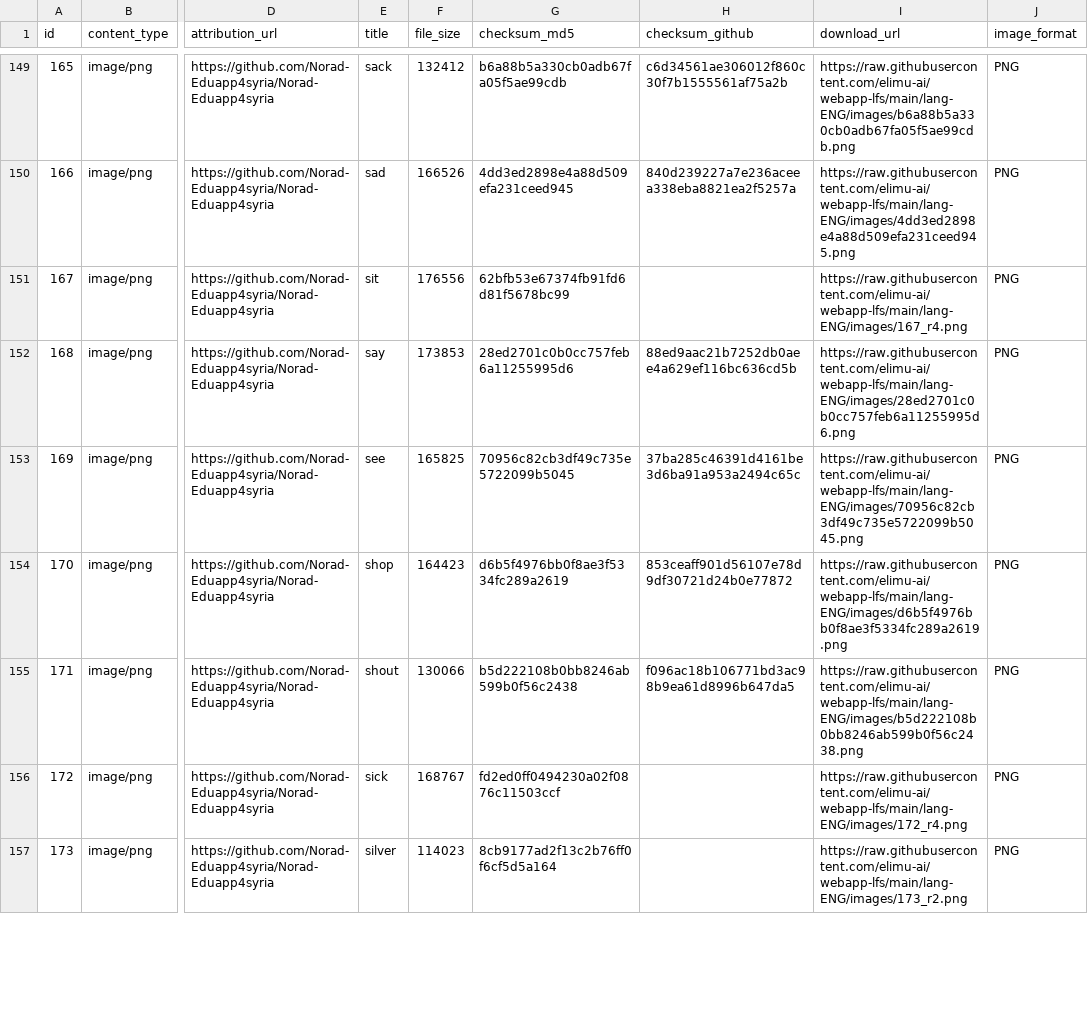
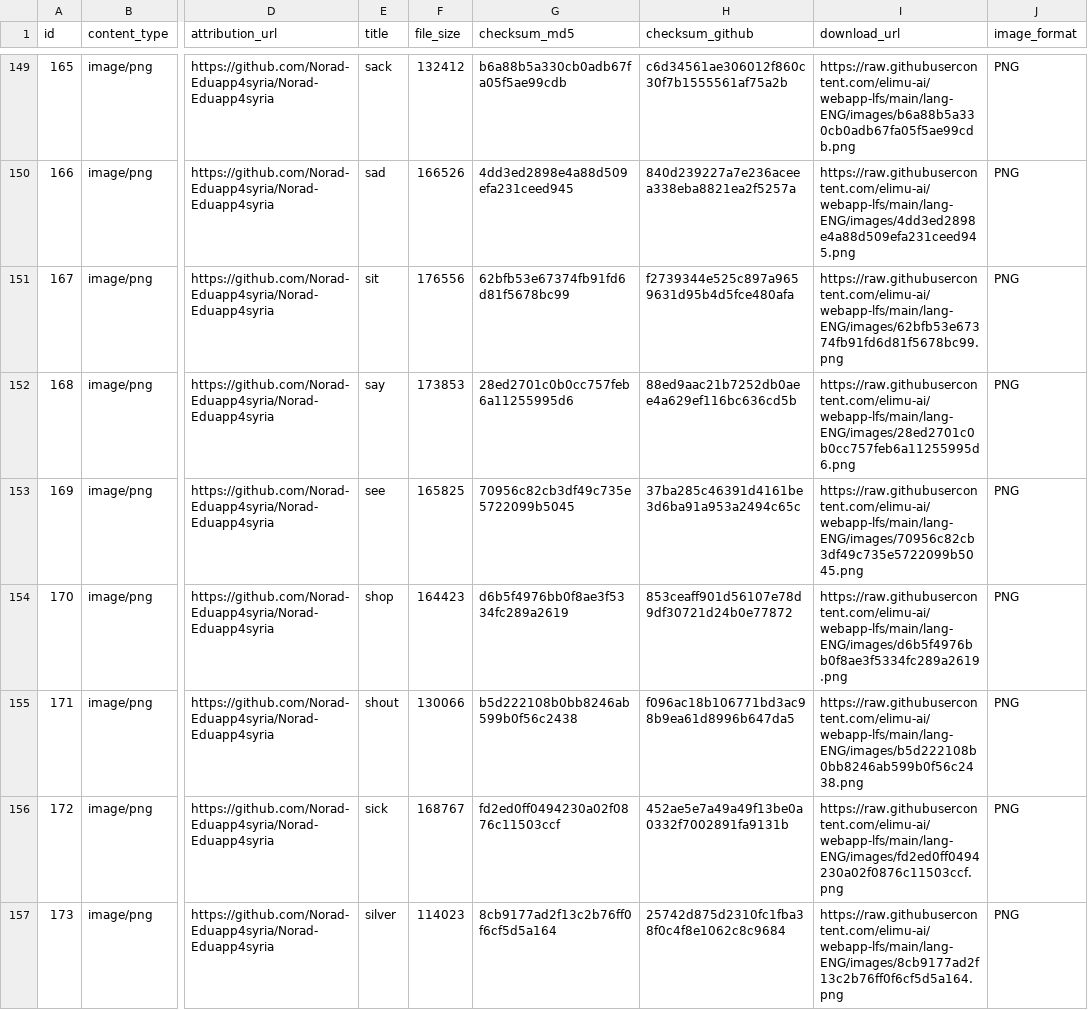
Before and after one commit to elimu-ai/webapp-lfs, a CSV file: lang-ENG/images.csv, drawn as a sheet; only a part is shown, gaps mark what is left out; the diff covers the shown part only; the diff names each change by its address in the sheet, - before the commit and + after, or states it on an @@ line.

```diff
--- a/lang-ENG/images.csv
+++ b/lang-ENG/images.csv
-H151 (checksum_github): (empty)
+H151 (checksum_github): f2739344e525c897a9659631d95b4d5fce480afa
-I151 (download_url): https://raw.githubusercontent.com/elimu-ai/webapp-lfs/main/lang-ENG/images/167_r4.png
+I151 (download_url): https://raw.githubusercontent.com/elimu-ai/webapp-lfs/main/lang-ENG/images/62bfb53e67374fb91fd6d81f5678bc99.png
-H156 (checksum_github): (empty)
+H156 (checksum_github): 452ae5e7a49a49f13be0a0332f7002891fa9131b
-I156 (download_url): https://raw.githubusercontent.com/elimu-ai/webapp-lfs/main/lang-ENG/images/172_r4.png
+I156 (download_url): https://raw.githubusercontent.com/elimu-ai/webapp-lfs/main/lang-ENG/images/fd2ed0ff0494230a02f0876c11503ccf.png
-H157 (checksum_github): (empty)
+H157 (checksum_github): 25742d875d2310fc1fba38f0c4f8e1062c8c9684
-I157 (download_url): https://raw.githubusercontent.com/elimu-ai/webapp-lfs/main/lang-ENG/images/173_r2.png
+I157 (download_url): https://raw.githubusercontent.com/elimu-ai/webapp-lfs/main/lang-ENG/images/8cb9177ad2f13c2b76ff0f6cf5d5a164.png
```
Also changed, not shown: 38 edited cells elsewhere in this file, lang-HIN/words.csv, lang-TGL/images.csv, 20 other files.
